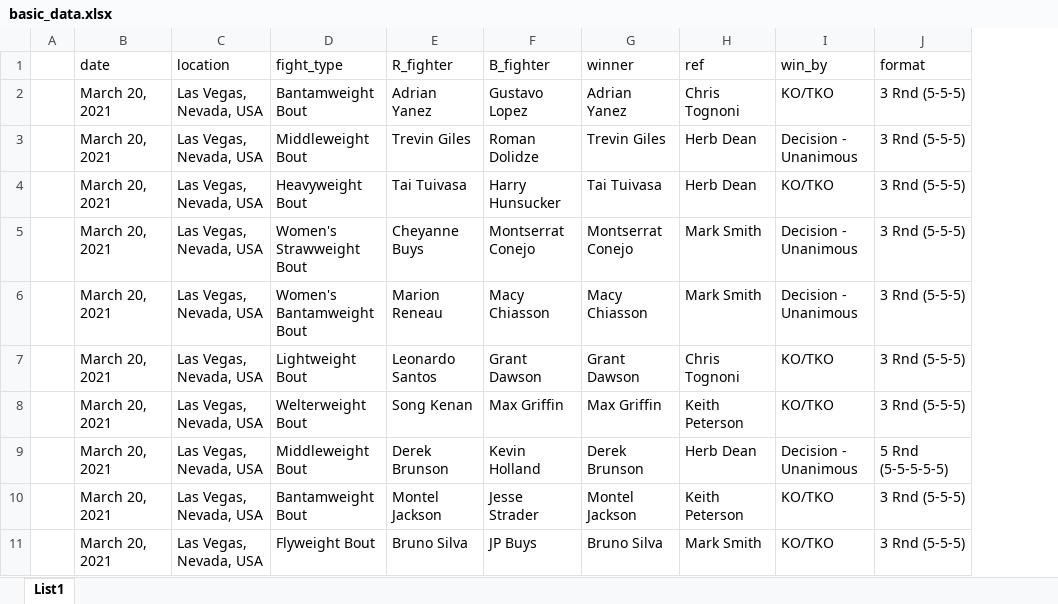
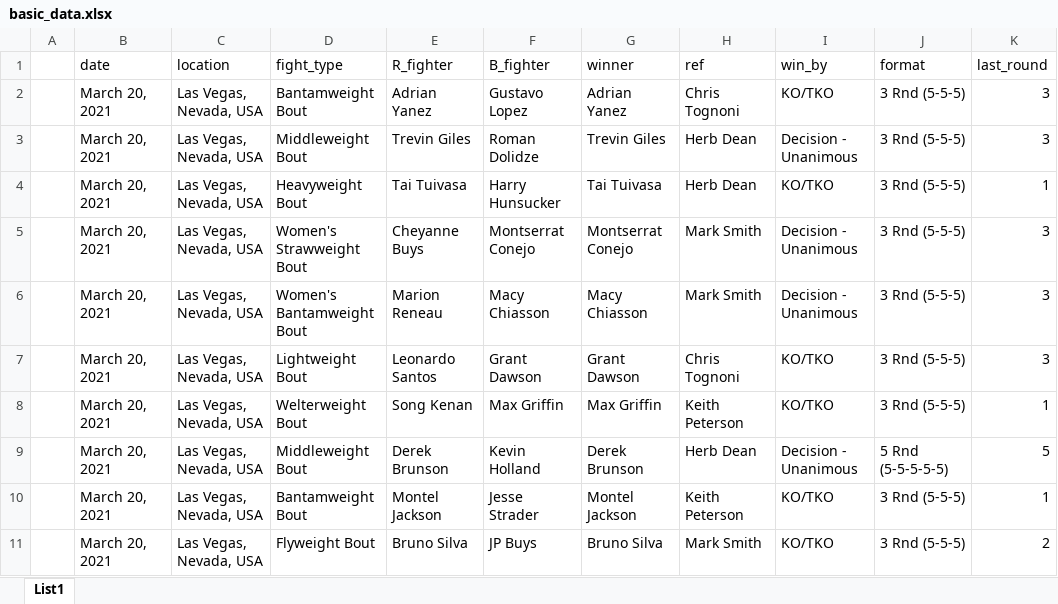
Before and after one commit to jkrbec/portfolio_projects, an Excel workbook: basic_data.xlsx, sheet List1, drawn as a sheet; only a part is shown; values as stored, in another font and other column widths than the file's, no borders; the diff covers the shown part only; the diff names each change by its address in the sheet, - before the commit and + after, or states it on an @@ line.

```diff
--- a/basic_data.xlsx (sheet List1)
+++ b/basic_data.xlsx (sheet List1)
+column K (last_round), rows 2-11: 3 | 3 | 1 | 3 | 3 | 3 | 1 | 5 | 1 | 2
```
Also changed, not shown: 148 edited cells elsewhere in this sheet, 1 other file.
